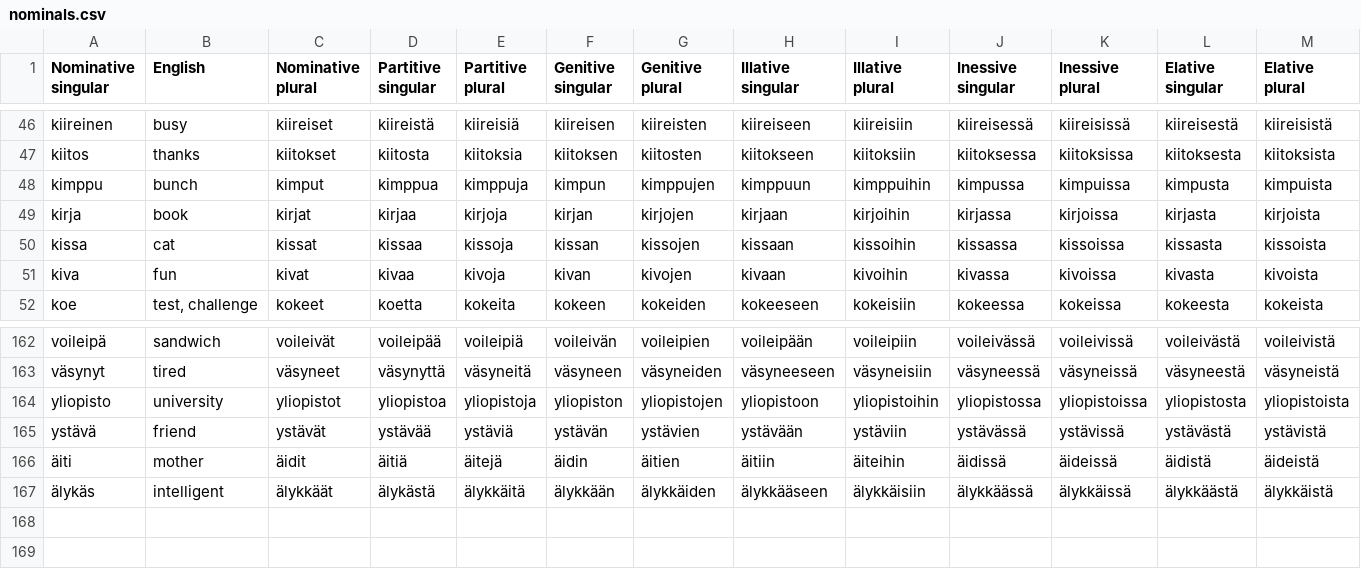
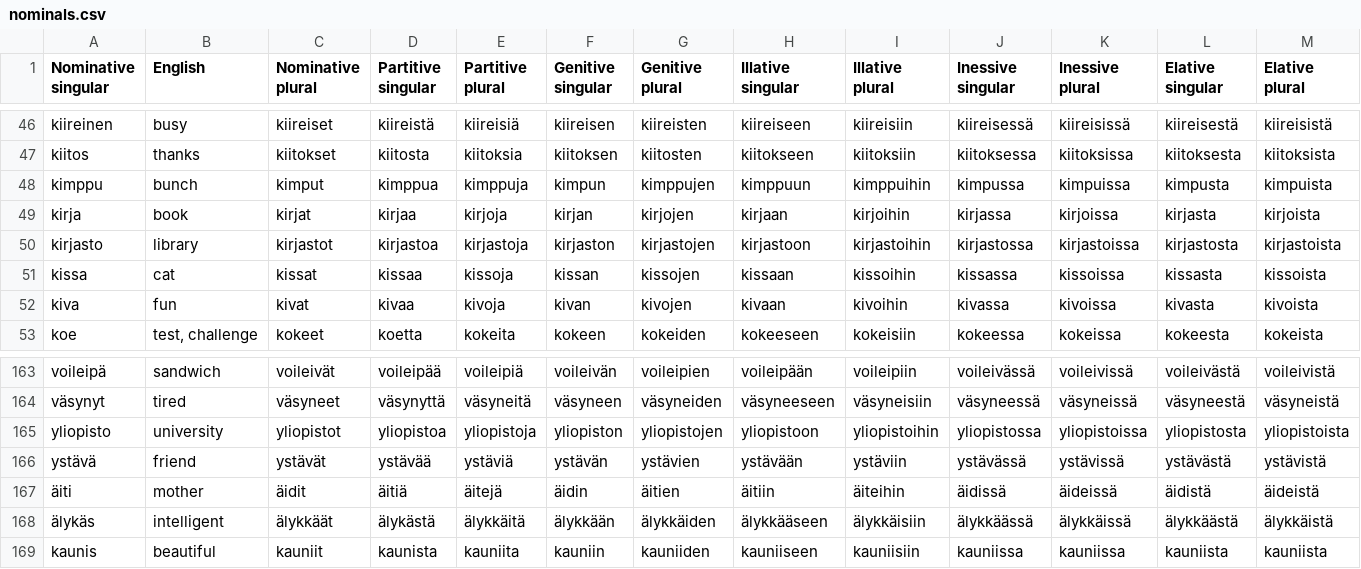
Before and after one commit to tbilsbor/finncards, a CSV file: nominals.csv, drawn as a sheet; only a part is shown, gaps mark what is left out; rows hold the shown columns only; the diff names each change by its address in the sheet, - before the commit and + after, or states it on an @@ line.

Commit message:
list updates

```diff
--- a/nominals.csv
+++ b/nominals.csv
+row 50: kirjasto | library | kirjastot | kirjastoa | kirjastoja | kirjaston | kirjastojen | kirjastoon | kirjastoihin | kirjastossa | kirjastoissa | kirjastosta | kirjastoista
+row 169: kaunis | beautiful | kauniit | kaunista | kauniita | kauniin | kauniiden | kauniiseen | kauniisiin | kauniissa | kauniissa | kauniista | kauniista
```
Also changed, not shown: 1 other file.
